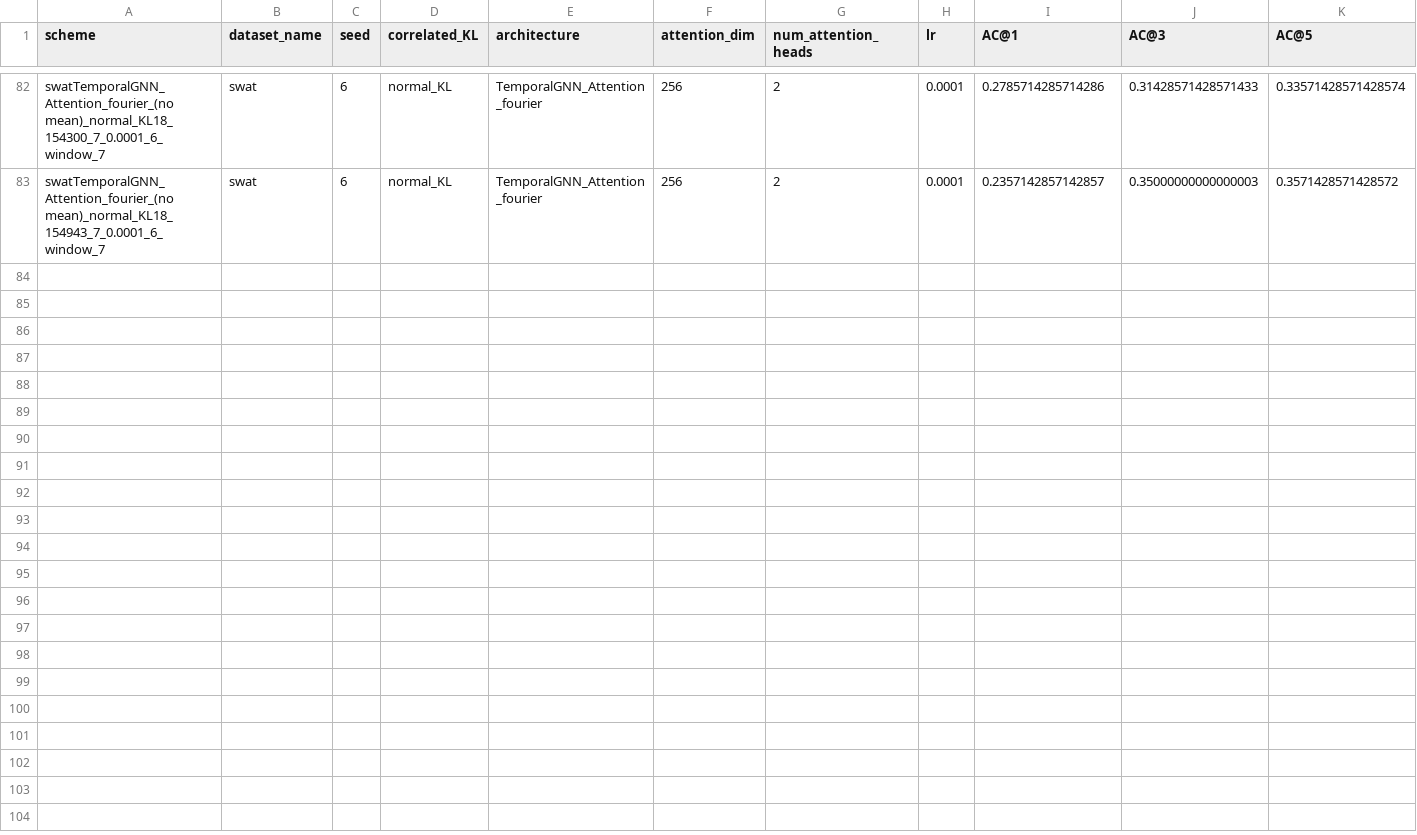
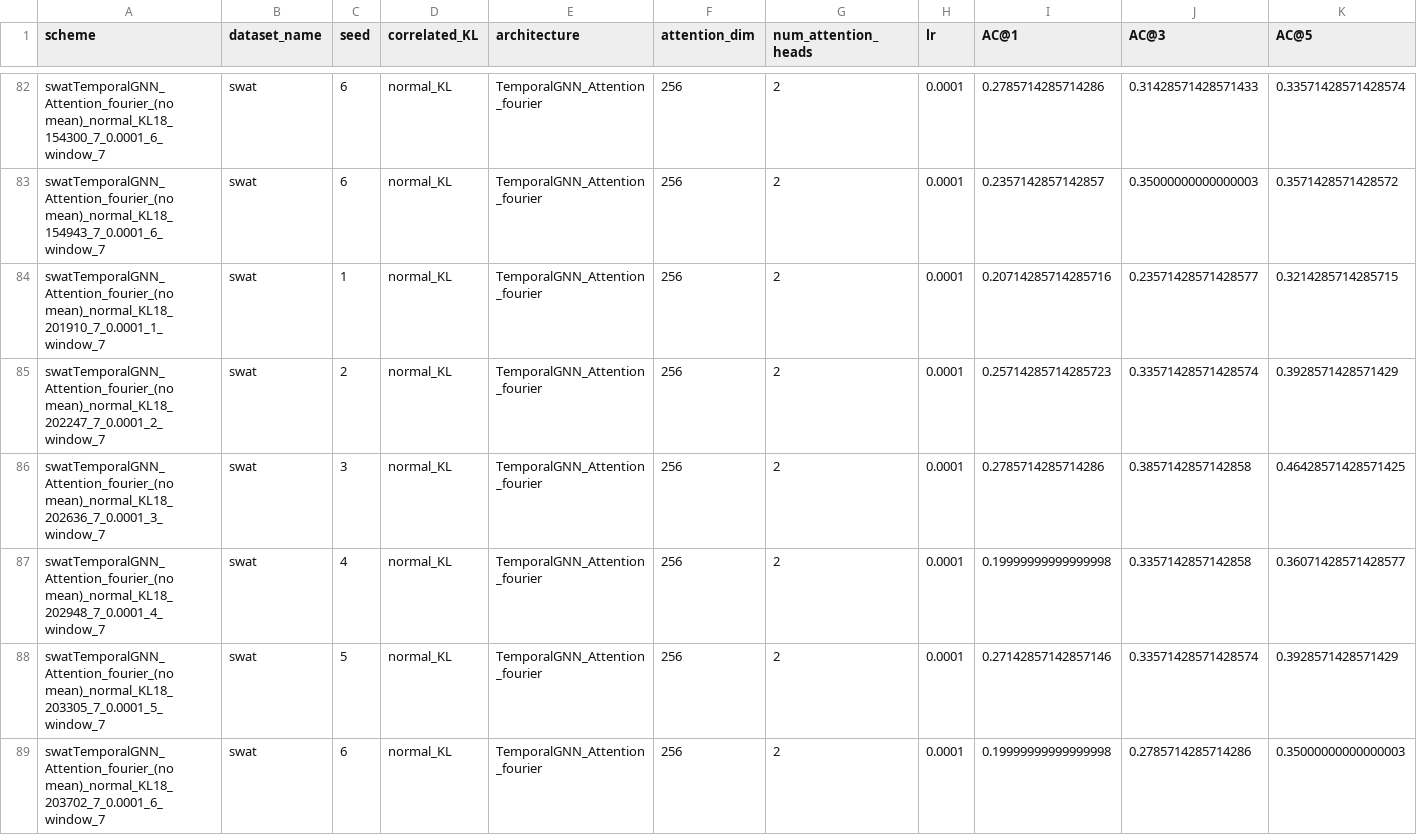
Before and after one commit to theamrzaki/RootCause-Analysis-Correlation-Attentive-Modeling, a CSV file: results/RQ_3_results_all_attention.csv, drawn as a sheet; only a part is shown, gaps mark what is left out; rows hold the shown columns only; the diff names each change by its address in the sheet, - before the commit and + after, or states it on an @@ line.

Commit message:
(RQ3 freq only)

```diff
--- a/results/RQ_3_results_all_attention.csv
+++ b/results/RQ_3_results_all_attention.csv
+row 84: swatTemporalGNN_Attention_fourier_(no mean)_normal_KL18_201910_7_0.0001_1_window_7 | swat | 1 | normal_KL | TemporalGNN_Attention_fourier | 256 | 2 | 0.0001 | 0.20714285714285716 | 0.23571428571428577 | 0.3214285714285715
+row 85: swatTemporalGNN_Attention_fourier_(no mean)_normal_KL18_202247_7_0.0001_2_window_7 | swat | 2 | normal_KL | TemporalGNN_Attention_fourier | 256 | 2 | 0.0001 | 0.25714285714285723 | 0.33571428571428574 | 0.3928571428571429
+row 86: swatTemporalGNN_Attention_fourier_(no mean)_normal_KL18_202636_7_0.0001_3_window_7 | swat | 3 | normal_KL | TemporalGNN_Attention_fourier | 256 | 2 | 0.0001 | 0.2785714285714286 | 0.3857142857142858 | 0.46428571428571425
+row 87: swatTemporalGNN_Attention_fourier_(no mean)_normal_KL18_202948_7_0.0001_4_window_7 | swat | 4 | normal_KL | TemporalGNN_Attention_fourier | 256 | 2 | 0.0001 | 0.19999999999999998 | 0.3357142857142858 | 0.36071428571428577
+row 88: swatTemporalGNN_Attention_fourier_(no mean)_normal_KL18_203305_7_0.0001_5_window_7 | swat | 5 | normal_KL | TemporalGNN_Attention_fourier | 256 | 2 | 0.0001 | 0.27142857142857146 | 0.33571428571428574 | 0.3928571428571429
+row 89: swatTemporalGNN_Attention_fourier_(no mean)_normal_KL18_203702_7_0.0001_6_window_7 | swat | 6 | normal_KL | TemporalGNN_Attention_fourier | 256 | 2 | 0.0001 | 0.19999999999999998 | 0.2785714285714286 | 0.35000000000000003
```
Also changed, not shown: 1 other file.
